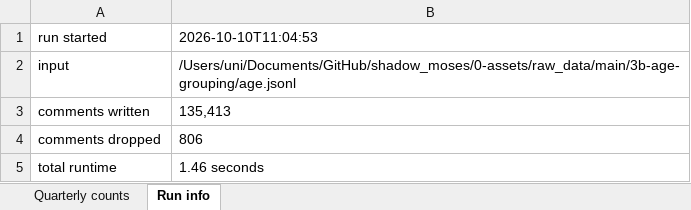
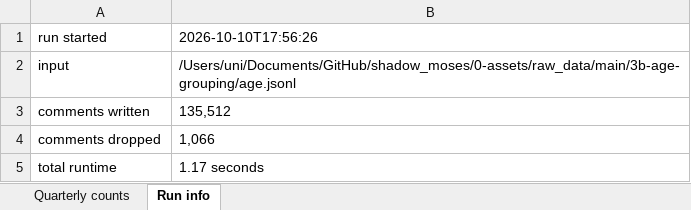
Before and after one commit to CarlosHartmann/shadow_moses, an Excel workbook: 0-assets/raw_data/main/3b-age-grouping/age_young_old_quarterly_statistics.xlsx, sheet Run info, drawn as a sheet; values as stored, in another font and other column widths than the file's, no borders; the diff names each change by its address in the sheet, - before the commit and + after, or states it on an @@ line.

```diff
--- a/0-assets/raw_data/main/3b-age-grouping/age_young_old_quarterly_statistics.xlsx (sheet Run info)
+++ b/0-assets/raw_data/main/3b-age-grouping/age_young_old_quarterly_statistics.xlsx (sheet Run info)
-B1: 2026-10-10T11:04:53
+B1: 2026-10-10T17:56:26
-B3: 135,413
+B3: 135,512
-B4: 806
+B4: 1,066
-B5: 1.46 seconds
+B5: 1.17 seconds
```
Also changed, not shown: sheet Quarterly counts, 0-assets/raw_data/main/3a-grouping/grouped_subreddit_data/quarterly_statistics.xlsx, 10 other files.
